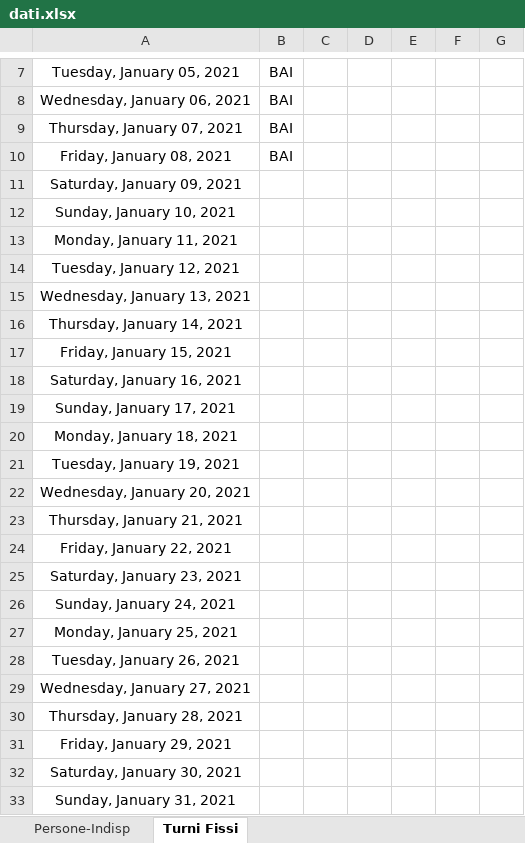
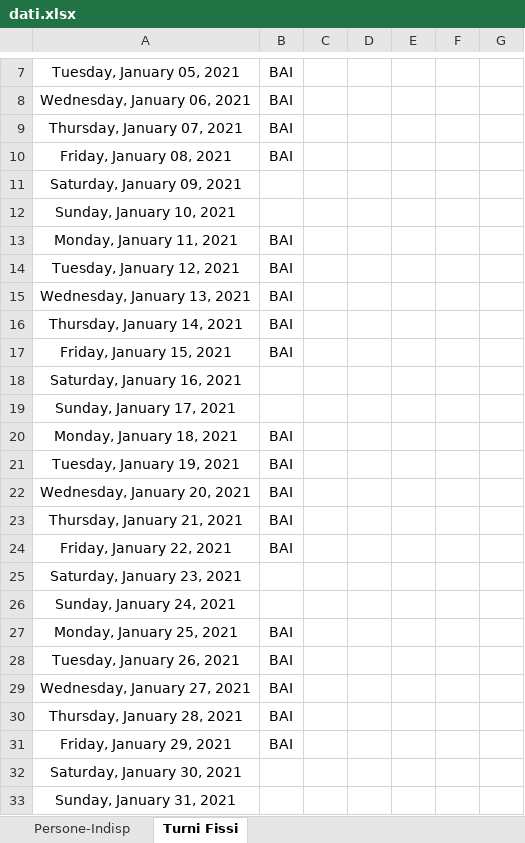
Before and after one commit to alekamos/ShiftMaker, an Excel workbook: turniMaker/src/main/resources/dati.xlsx, sheet Turni Fissi, drawn as a sheet; only a part is shown, gaps mark what is left out; values as stored, in another font and other column widths than the file's, no borders; the diff names each change by its address in the sheet, - before the commit and + after, or states it on an @@ line.

Commit message:
Ingestion data avvenuto correttamente

```diff
--- a/turniMaker/src/main/resources/dati.xlsx (sheet Turni Fissi)
+++ b/turniMaker/src/main/resources/dati.xlsx (sheet Turni Fissi)
-B13:B17: (empty)
+B13:B17: BAI
-B20:B24: (empty)
+B20:B24: BAI
-B27:B31: (empty)
+B27:B31: BAI
```
Also changed, not shown: sheet Persone-Indisp, 8 other files.
